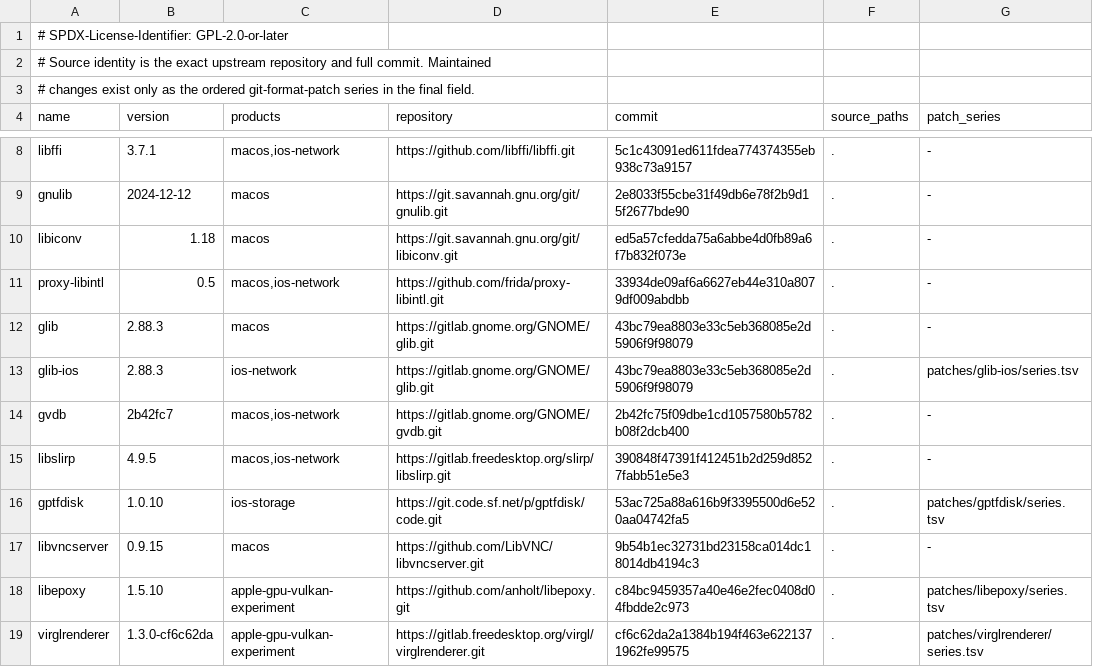
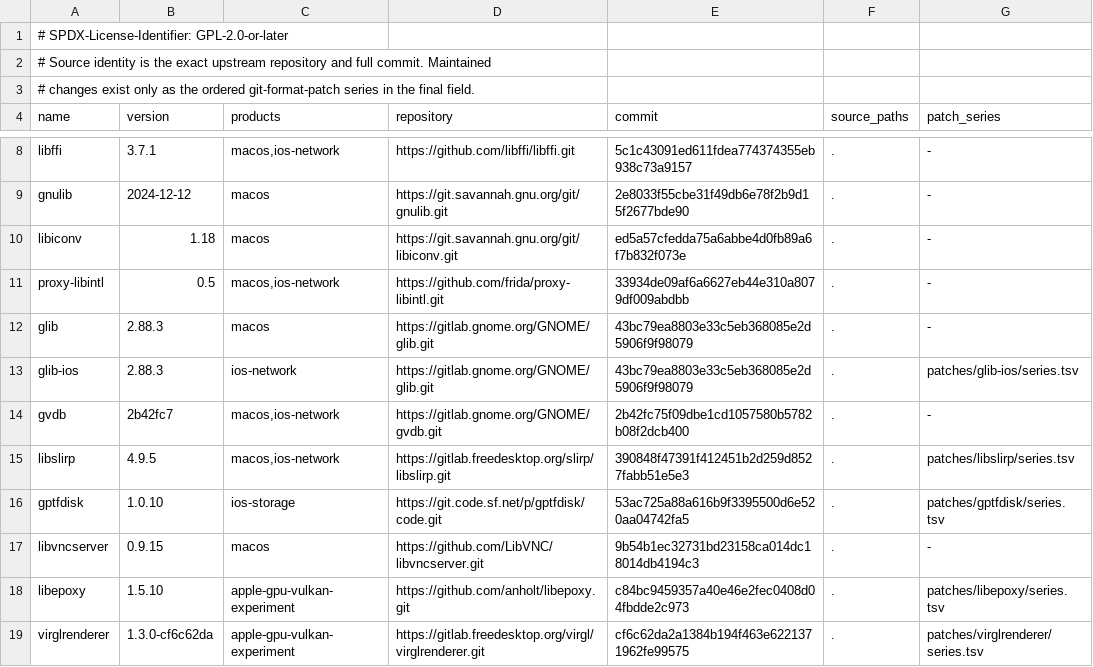
Before and after one commit to 1972nollus/Kernarium, a TSV file: dependencies/manifest.tsv, drawn as a sheet; only a part is shown, gaps mark what is left out.

```diff
--- a/dependencies/manifest.tsv
+++ b/dependencies/manifest.tsv
@@ -14,3 +14,3 @@ glib-ios	2.88.3	ios-network	https://gitlab.gnome.org/GNOME/glib.git	43bc79ea8803
 gvdb	2b42fc7	macos,ios-network	https://gitlab.gnome.org/GNOME/gvdb.git	2b42fc75f09dbe1cd1057580b5782b08f2dcb400	.	-
-libslirp	4.9.5	macos,ios-network	https://gitlab.freedesktop.org/slirp/libslirp.git	390848f47391f412451b2d259d8527fabb51e5e3	.	-
+libslirp	4.9.5	macos,ios-network	https://gitlab.freedesktop.org/slirp/libslirp.git	390848f47391f412451b2d259d8527fabb51e5e3	.	patches/libslirp/series.tsv
 gptfdisk	1.0.10	ios-storage	https://git.code.sf.net/p/gptfdisk/code.git	53ac725a88a616b9f3395500d6e520aa04742fa5	.	patches/gptfdisk/series.tsv
```
Also changed, not shown: 18 other files.
